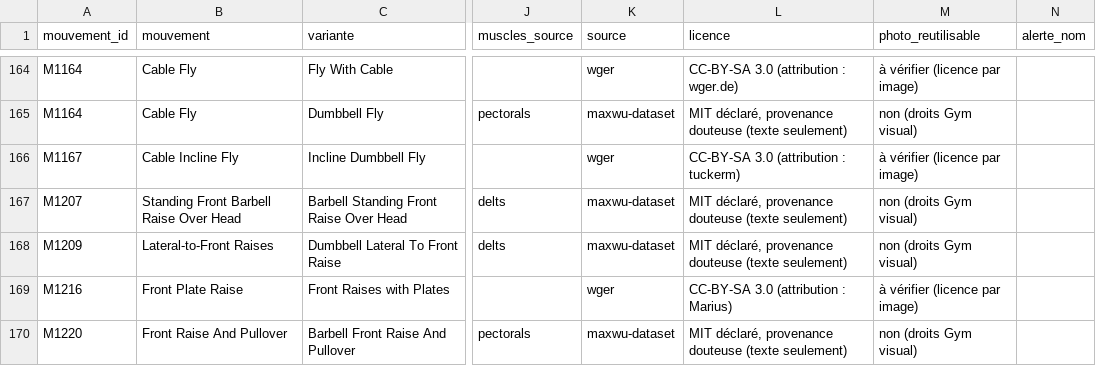
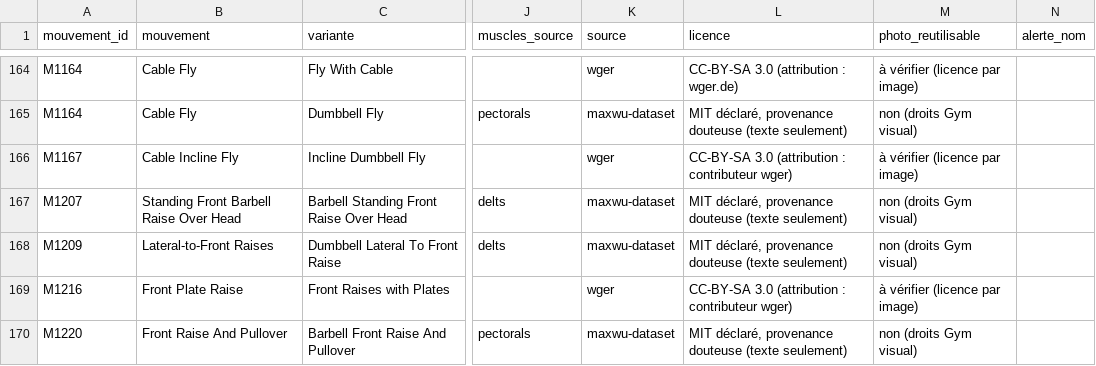
Before and after one commit to Martin68230/muscu-app, a CSV file: knowledge/exercise-library-removed-duplicates.csv, drawn as a sheet; only a part is shown, gaps mark what is left out; the diff covers the shown part only; the diff names each change by its address in the sheet, - before the commit and + after, or states it on an @@ line.

```diff
--- a/knowledge/exercise-library-removed-duplicates.csv
+++ b/knowledge/exercise-library-removed-duplicates.csv
-L166 (licence): CC-BY-SA 3.0 (attribution : tuckerm)
+L166 (licence): CC-BY-SA 3.0 (attribution : contributeur wger)
-L169 (licence): CC-BY-SA 3.0 (attribution : Marius)
+L169 (licence): CC-BY-SA 3.0 (attribution : contributeur wger)
```
Also changed, not shown: 31 edited cells elsewhere in this file, knowledge/exercise-library-draft.csv, 4 other files.
